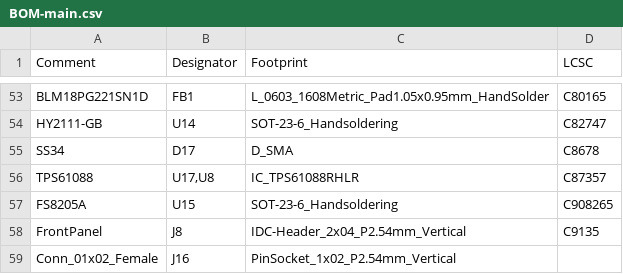
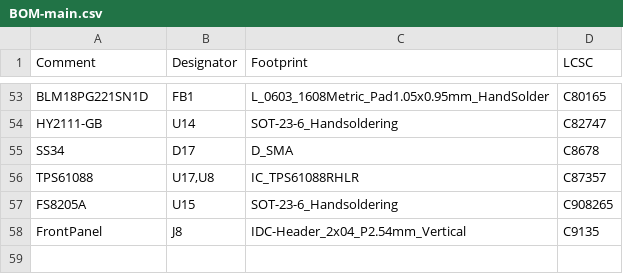
Before and after one commit to CrashOverride85/zc95, a CSV file: pcb/MainBoard/BOM-main.csv, drawn as a sheet; only a part is shown, gaps mark what is left out; the diff names each change by its address in the sheet, - before the commit and + after, or states it on an @@ line.

Commit message:
J16 isn't supposed to be on the BoM, remove it.

```diff
--- a/pcb/MainBoard/BOM-main.csv
+++ b/pcb/MainBoard/BOM-main.csv
-row 59: Conn_01x02_Female | J16 | PinSocket_1x02_P2.54mm_Vertical
```
